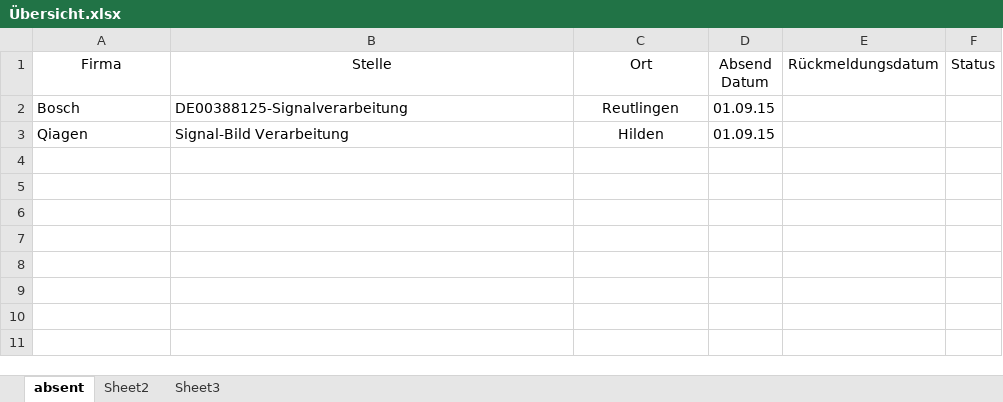
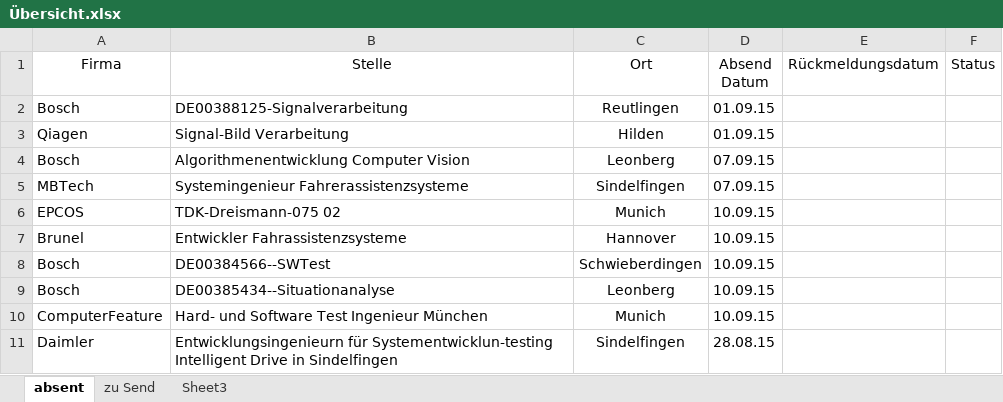
Before and after one commit to hanzhuowei/lebenslauf, an Excel workbook: Personal/Anschreiben & Stellen/Übersicht.xlsx, sheet absent, drawn as a sheet; values as stored, in another font and other column widths than the file's, no borders; the diff names each change by its address in the sheet, - before the commit and + after, or states it on an @@ line.

```diff
--- a/Personal/Anschreiben & Stellen/Übersicht.xlsx (sheet absent)
+++ b/Personal/Anschreiben & Stellen/Übersicht.xlsx (sheet absent)
-sheet tab: Sheet2
+sheet tab: zu Send
+row 4: Bosch | Algorithmenentwicklung Computer Vision | Leonberg | 07.09.15
+row 5: MBTech | Systemingenieur Fahrerassistenzsysteme | Sindelfingen | 07.09.15
+row 6: EPCOS | TDK-Dreismann-075 02 | Munich | 10.09.15
+row 7: Brunel | Entwickler Fahrassistenzsysteme | Hannover | 10.09.15
+row 8: Bosch | DE00384566--SWTest | Schwieberdingen | 10.09.15
+row 9: Bosch | DE00385434--Situationanalyse | Leonberg | 10.09.15
+row 10: ComputerFeature | Hard- und Software Test Ingenieur München | Munich | 10.09.15
+row 11: Daimler | Entwicklungsingenieurn für Systementwicklun-testing Intelligent Drive in Sindelfingen | Sindelfingen | 28.08.15
```
Also changed, not shown: sheet zu Send, 29 other files.
